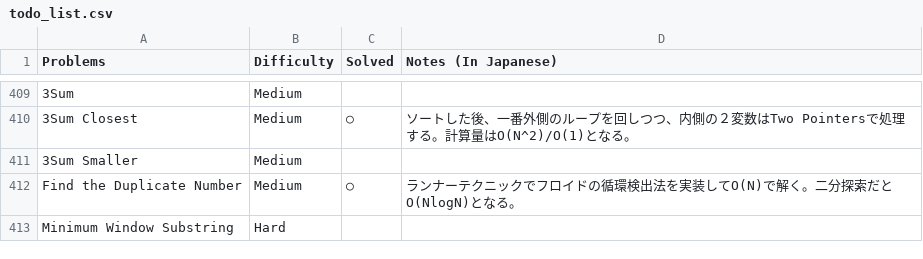
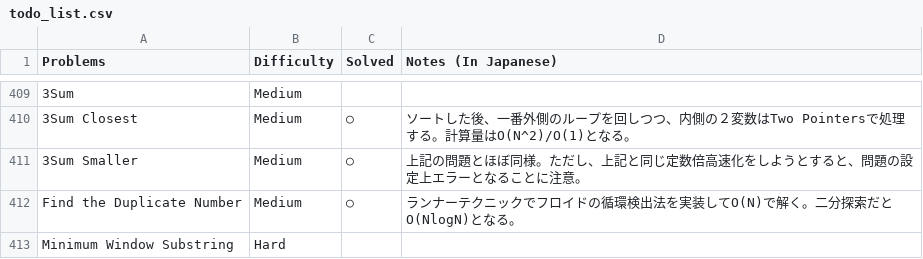
Before and after one commit to sokazaki/leetcode_solutions, a CSV file: todo_list.csv, drawn as a sheet; only a part is shown, gaps mark what is left out; the diff names each change by its address in the sheet, - before the commit and + after, or states it on an @@ line.

Commit message:
Update todo_list.csv

```diff
--- a/todo_list.csv
+++ b/todo_list.csv
-C411 (Solved): (empty)
+C411 (Solved): ○
-D411 (Notes (In Japanese)): (empty)
+D411 (Notes (In Japanese)): 上記の問題とほぼ同様。ただし、上記と同じ定数倍高速化をしようとすると、問題の設定上エラーとなることに注意。
```
